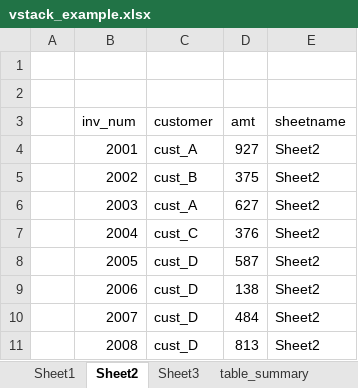
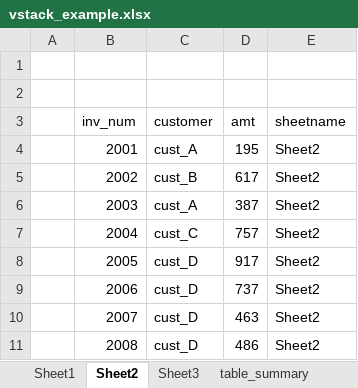
Before and after one commit to clueple/free_resources, an Excel workbook: vstack_example.xlsx, sheet Sheet2, drawn as a sheet; values as stored, in another font and other column widths than the file's, no borders; the diff names each change by its address in the sheet, - before the commit and + after, or states it on an @@ line.

```diff
--- a/vstack_example.xlsx (sheet Sheet2)
+++ b/vstack_example.xlsx (sheet Sheet2)
-D4 (amt): 927
+D4 (amt): 195
-D5 (amt): 375
+D5 (amt): 617
-D6 (amt): 627
+D6 (amt): 387
-D7 (amt): 376
+D7 (amt): 757
-D8 (amt): 587
+D8 (amt): 917
-D9 (amt): 138
+D9 (amt): 737
-D10 (amt): 484
+D10 (amt): 463
-D11 (amt): 813
+D11 (amt): 486
```
Also changed, not shown: sheet Sheet3, sheet Sheet1.
